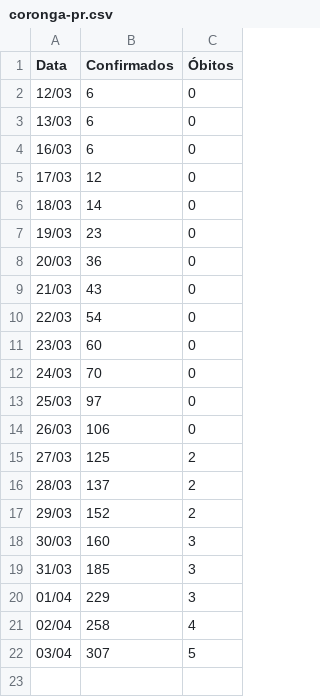
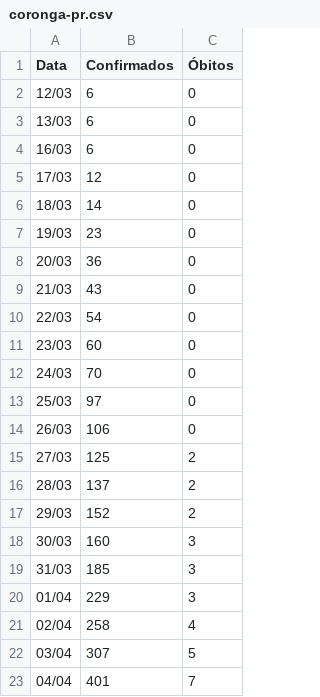
Before and after one commit to claudineipereira/coronga-pr, a CSV file: data/coronga-pr.csv, drawn as a sheet; the diff names each change by its address in the sheet, - before the commit and + after, or states it on an @@ line.

Commit message:
Add 04/04 data

```diff
--- a/data/coronga-pr.csv
+++ b/data/coronga-pr.csv
+row 23: 04/04 | 401 | 7
```
Also changed, not shown: 3 other files.
